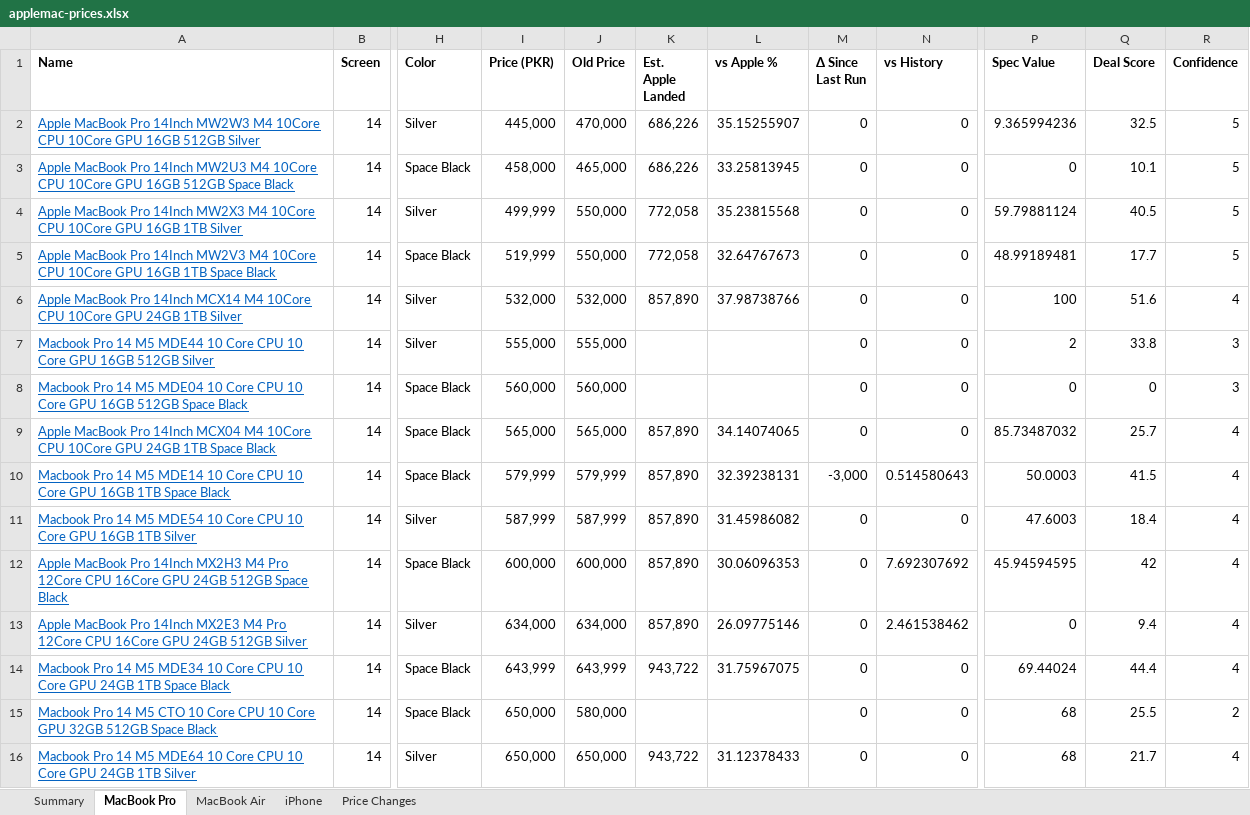
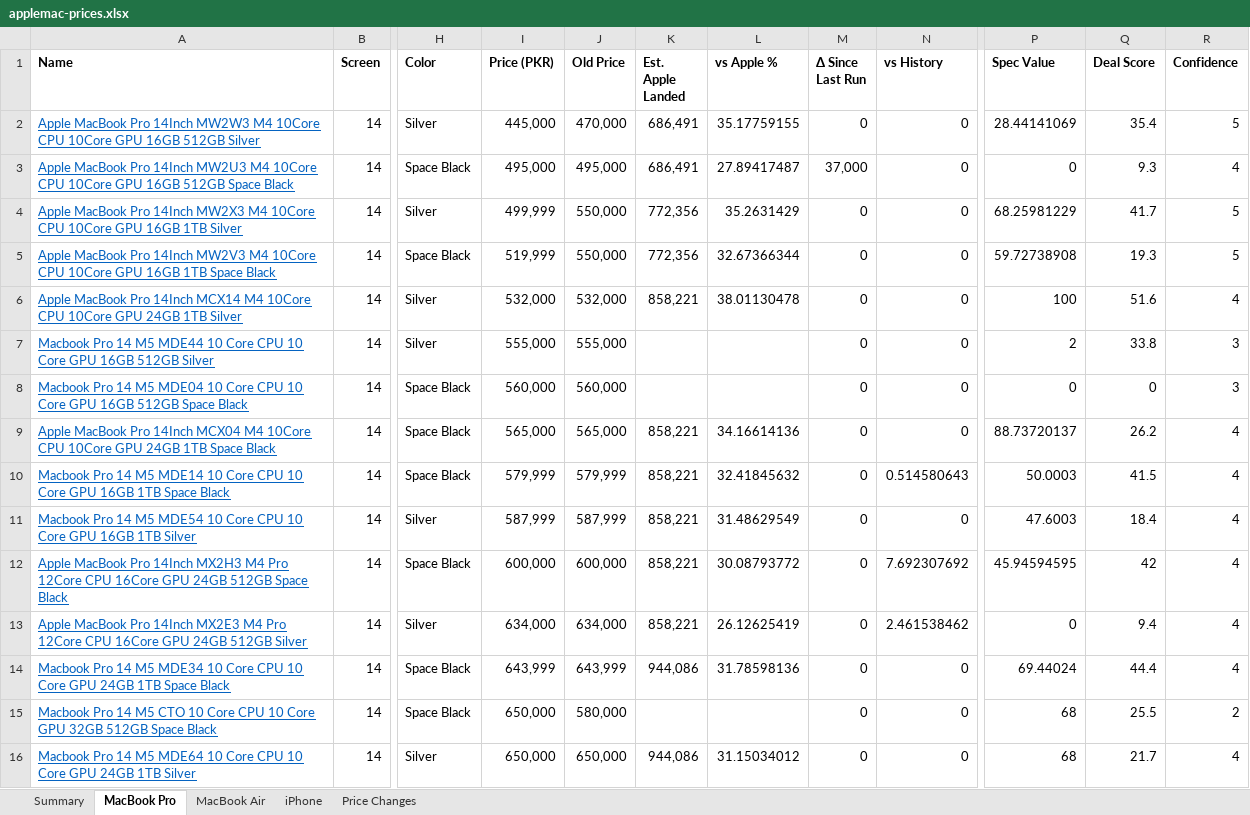
Before and after one commit to MrErrorSan/applemac-pk-tracker, an Excel workbook: web/downloads/applemac-prices.xlsx, sheet MacBook Pro, drawn as a sheet; only a part is shown, gaps mark what is left out; values as stored, in another font and other column widths than the file's, no borders; conditional formats not drawn; the diff covers the shown part only; the diff names each change by its address in the sheet, - before the commit and + after, or states it on an @@ line.

```diff
--- a/web/downloads/applemac-prices.xlsx (sheet MacBook Pro)
+++ b/web/downloads/applemac-prices.xlsx (sheet MacBook Pro)
-K2:K3 (Est. Apple Landed): 686,226
+K2:K3 (Est. Apple Landed): 686,491
-L2 (vs Apple %): 35.15255907
+L2 (vs Apple %): 35.17759155
-P2 (Spec Value): 9.365994236
+P2 (Spec Value): 28.44141069
-Q2 (Deal Score): 32.5
+Q2 (Deal Score): 35.4
-I3 (Price (PKR)): 458,000
+I3 (Price (PKR)): 495,000
-J3 (Old Price): 465,000
+J3 (Old Price): 495,000
-L3 (vs Apple %): 33.25813945
+L3 (vs Apple %): 27.89417487
-M3 (Δ Since Last Run): 0
+M3 (Δ Since Last Run): 37,000
-Q3 (Deal Score): 10.1
+Q3 (Deal Score): 9.3
-R3 (Confidence): 5
+R3 (Confidence): 4
-K4:K5 (Est. Apple Landed): 772,058
+K4:K5 (Est. Apple Landed): 772,356
-L4 (vs Apple %): 35.23815568
+L4 (vs Apple %): 35.2631429
-P4 (Spec Value): 59.79881124
+P4 (Spec Value): 68.25981229
-Q4 (Deal Score): 40.5
+Q4 (Deal Score): 41.7
-L5 (vs Apple %): 32.64767673
+L5 (vs Apple %): 32.67366344
-P5 (Spec Value): 48.99189481
+P5 (Spec Value): 59.72738908
-Q5 (Deal Score): 17.7
+Q5 (Deal Score): 19.3
-K6 (Est. Apple Landed): 857,890
+K6 (Est. Apple Landed): 858,221
-L6 (vs Apple %): 37.98738766
+L6 (vs Apple %): 38.01130478
-K9:K13 (Est. Apple Landed): 857,890
+K9:K13 (Est. Apple Landed): 858,221
-L9 (vs Apple %): 34.14074065
+L9 (vs Apple %): 34.16614136
-P9 (Spec Value): 85.73487032
+P9 (Spec Value): 88.73720137
-Q9 (Deal Score): 25.7
+Q9 (Deal Score): 26.2
-L10 (vs Apple %): 32.39238131
+L10 (vs Apple %): 32.41845632
-M10 (Δ Since Last Run): -3,000
+M10 (Δ Since Last Run): 0
-L11 (vs Apple %): 31.45986082
+L11 (vs Apple %): 31.48629549
-L12 (vs Apple %): 30.06096353
+L12 (vs Apple %): 30.08793772
-L13 (vs Apple %): 26.09775146
+L13 (vs Apple %): 26.12625419
-K14 (Est. Apple Landed): 943,722
+K14 (Est. Apple Landed): 944,086
-L14 (vs Apple %): 31.75967075
+L14 (vs Apple %): 31.78598136
-K16 (Est. Apple Landed): 943,722
+K16 (Est. Apple Landed): 944,086
-L16 (vs Apple %): 31.12378433
+L16 (vs Apple %): 31.15034012
```
Also changed, not shown: 143 edited cells elsewhere in this sheet, sheet MacBook Air, sheet Price Changes, sheet iPhone, sheet Summary, 7 other files.
